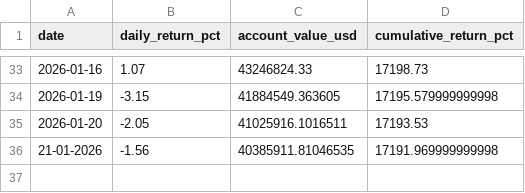
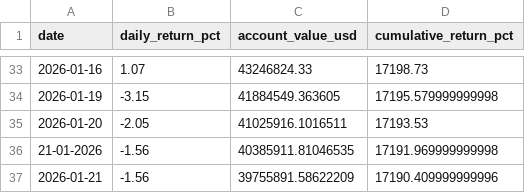
Before and after one commit to ClaudeQuant/claude-quant, a CSV file: data/live_simulation_dec3_jan16.csv, drawn as a sheet; only a part is shown, gaps mark what is left out.

Commit message:
Update live results: 2026-01-21 (-1.56%)

```diff
--- a/data/live_simulation_dec3_jan16.csv
+++ b/data/live_simulation_dec3_jan16.csv
@@ -36 +36,2 @@ date,daily_return_pct,account_value_usd,cumulative_return_pct
 21-01-2026,-1.56,40385911.81046535,17191.969999999998
+2026-01-21,-1.56,39755891.58622209,17190.409999999996
```
